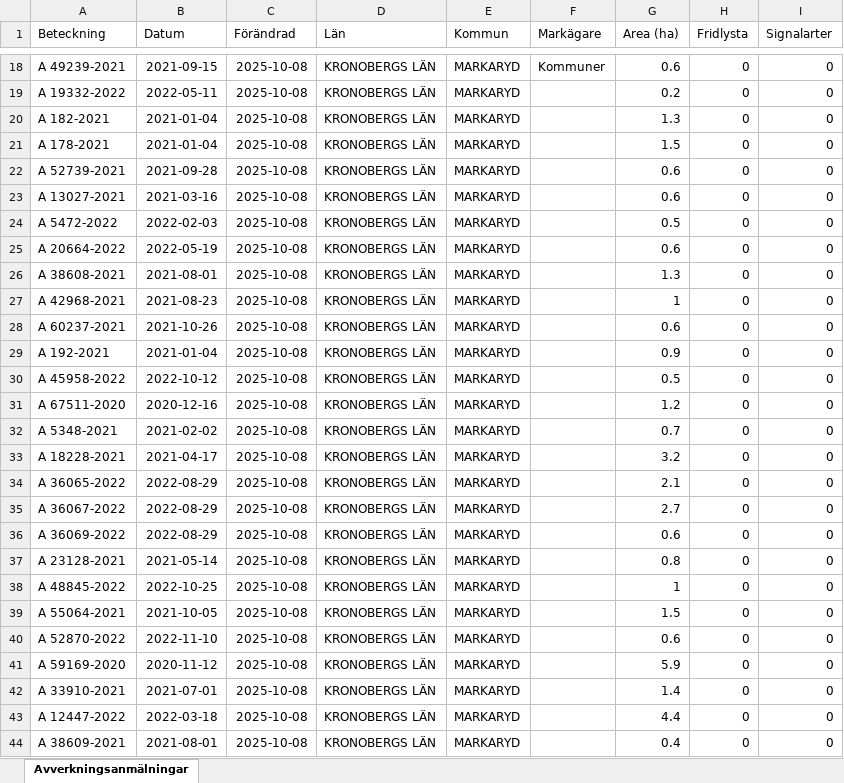
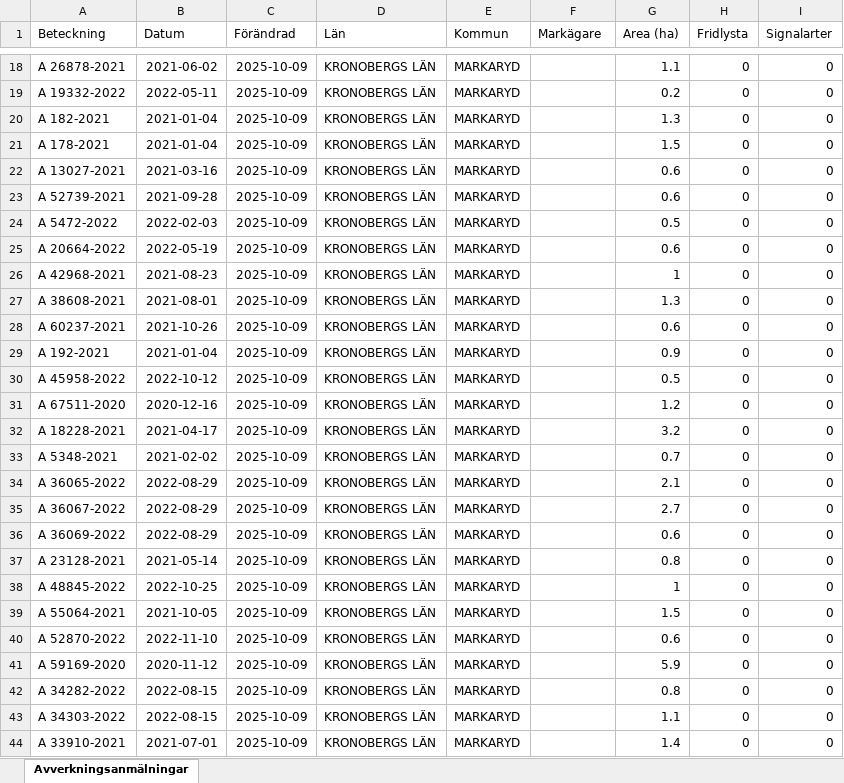
Before and after one commit to klasma/Logging_0767, an Excel workbook: Översikt MARKARYD.xlsx, sheet Avverkningsanmälningar, drawn as a sheet; only a part is shown, gaps mark what is left out; values as stored, in another font and other column widths than the file's, no borders; the diff covers the shown part only; the diff names each change by its address in the sheet, - before the commit and + after, or states it on an @@ line.

```diff
--- a/Översikt MARKARYD.xlsx (sheet Avverkningsanmälningar)
+++ b/Översikt MARKARYD.xlsx (sheet Avverkningsanmälningar)
-A18 (Beteckning): A 49239-2021
+A18 (Beteckning): A 26878-2021
-B18 (Datum): 2021-09-15
+B18 (Datum): 2021-06-02
-C18:C44 (Förändrad): 2025-10-08
+C18:C44 (Förändrad): 2025-10-09
-F18 (Markägare): Kommuner
+F18 (Markägare): (empty)
-G18 (Area (ha)): 0.6
+G18 (Area (ha)): 1.1
-A22 (Beteckning): A 52739-2021
+A22 (Beteckning): A 13027-2021
-B22 (Datum): 2021-09-28
+B22 (Datum): 2021-03-16
-A23 (Beteckning): A 13027-2021
+A23 (Beteckning): A 52739-2021
-B23 (Datum): 2021-03-16
+B23 (Datum): 2021-09-28
-A26 (Beteckning): A 38608-2021
+A26 (Beteckning): A 42968-2021
-B26 (Datum): 2021-08-01
+B26 (Datum): 2021-08-23
-G26 (Area (ha)): 1.3
+G26 (Area (ha)): 1
-A27 (Beteckning): A 42968-2021
+A27 (Beteckning): A 38608-2021
-B27 (Datum): 2021-08-23
+B27 (Datum): 2021-08-01
-G27 (Area (ha)): 1
+G27 (Area (ha)): 1.3
-A32 (Beteckning): A 5348-2021
+A32 (Beteckning): A 18228-2021
-B32 (Datum): 2021-02-02
+B32 (Datum): 2021-04-17
-G32 (Area (ha)): 0.7
+G32 (Area (ha)): 3.2
-A33 (Beteckning): A 18228-2021
+A33 (Beteckning): A 5348-2021
-B33 (Datum): 2021-04-17
+B33 (Datum): 2021-02-02
-G33 (Area (ha)): 3.2
+G33 (Area (ha)): 0.7
-A42 (Beteckning): A 33910-2021
+A42 (Beteckning): A 34282-2022
-B42 (Datum): 2021-07-01
+B42 (Datum): 2022-08-15
-G42 (Area (ha)): 1.4
+G42 (Area (ha)): 0.8
-A43 (Beteckning): A 12447-2022
+A43 (Beteckning): A 34303-2022
-B43 (Datum): 2022-03-18
+B43 (Datum): 2022-08-15
-G43 (Area (ha)): 4.4
+G43 (Area (ha)): 1.1
-A44 (Beteckning): A 38609-2021
+A44 (Beteckning): A 33910-2021
-B44 (Datum): 2021-08-01
+B44 (Datum): 2021-07-01
-G44 (Area (ha)): 0.4
+G44 (Area (ha)): 1.4
```
Also changed, not shown: 1628 edited cells elsewhere in this sheet, artfynd/A 27619-2022 artfynd.xlsx, artfynd/A 29201-2025 artfynd.xlsx, 34 other files.
